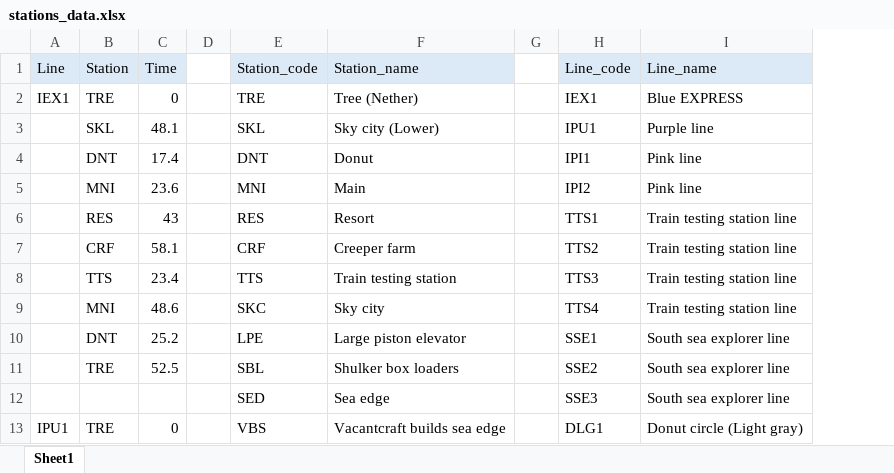
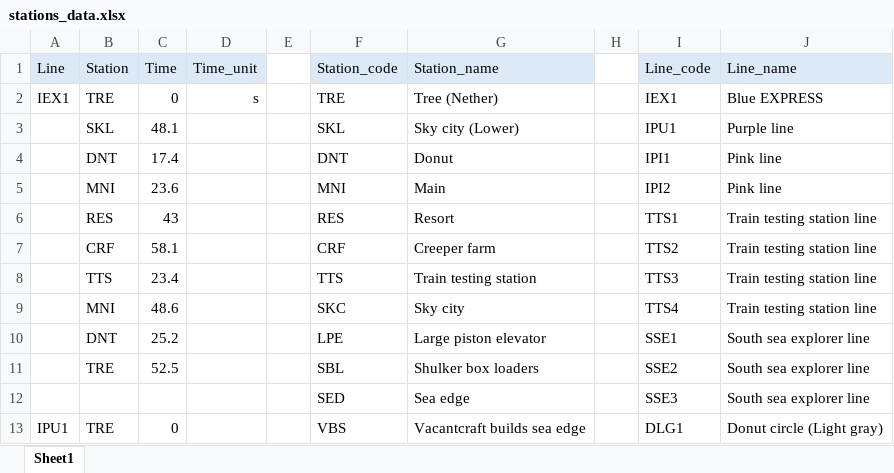
Before and after one commit to BernardMoy/route_finder, an Excel workbook: stations_data.xlsx, sheet Sheet1, drawn as a sheet; only a part is shown; values as stored, in another font and other column widths than the file's, no borders; the diff names each change by its address in the sheet, - before the commit and + after, or states it on an @@ line.

```diff
--- a/stations_data.xlsx (sheet Sheet1)
+++ b/stations_data.xlsx (sheet Sheet1)
+column D (Time_unit), row 2: s
```
Also changed, not shown: 1 other file.
